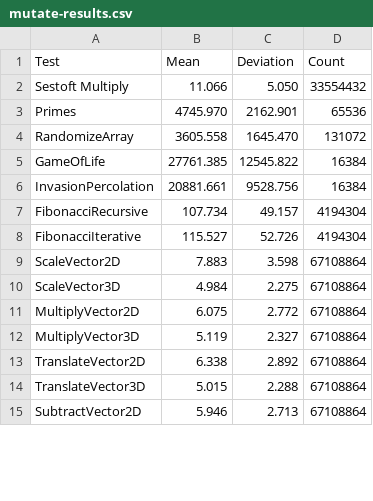
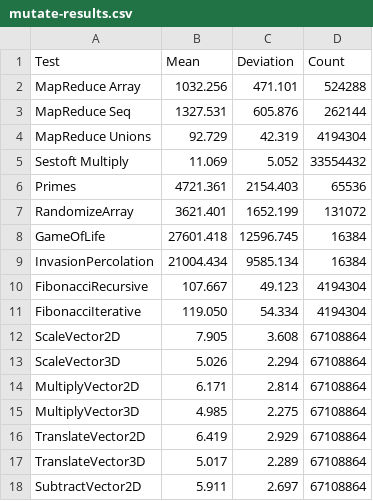
Before and after one commit to sppt-2k19/fsharp-micro-benchmarks, a CSV file: results/mutate-results.csv, drawn as a sheet; only a part is shown; the diff covers the shown part only.

Commit message:
MapReduce added
+ new run

```diff
--- a/results/mutate-results.csv
+++ b/results/mutate-results.csv
@@ -1,15 +1,18 @@
 Test,Mean,Deviation,Count
-Sestoft Multiply,11.066,5.050,33554432
-Primes,4745.970,2162.901,65536
-RandomizeArray,3605.558,1645.470,131072
-GameOfLife,27761.385,12545.822,16384
-InvasionPercolation,20881.661,9528.756,16384
-FibonacciRecursive,107.734,49.157,4194304
-FibonacciIterative,115.527,52.726,4194304
-ScaleVector2D,7.883,3.598,67108864
-ScaleVector3D,4.984,2.275,67108864
-MultiplyVector2D,6.075,2.772,67108864
-MultiplyVector3D,5.119,2.327,67108864
-TranslateVector2D,6.338,2.892,67108864
-TranslateVector3D,5.015,2.288,67108864
-SubtractVector2D,5.946,2.713,67108864
+MapReduce Array,1032.256,471.101,524288
+MapReduce Seq,1327.531,605.876,262144
+MapReduce Unions,92.729,42.319,4194304
+Sestoft Multiply,11.069,5.052,33554432
+Primes,4721.361,2154.403,65536
+RandomizeArray,3621.401,1652.199,131072
+GameOfLife,27601.418,12596.745,16384
+InvasionPercolation,21004.434,9585.134,16384
+FibonacciRecursive,107.667,49.123,4194304
+FibonacciIterative,119.050,54.334,4194304
+ScaleVector2D,7.905,3.608,67108864
+ScaleVector3D,5.026,2.294,67108864
+MultiplyVector2D,6.171,2.814,67108864
+MultiplyVector3D,4.985,2.275,67108864
+TranslateVector2D,6.419,2.929,67108864
+TranslateVector3D,5.017,2.289,67108864
+SubtractVector2D,5.911,2.697,67108864
```
Also changed, not shown: 10 edited cells elsewhere in this file, 3 other files.
